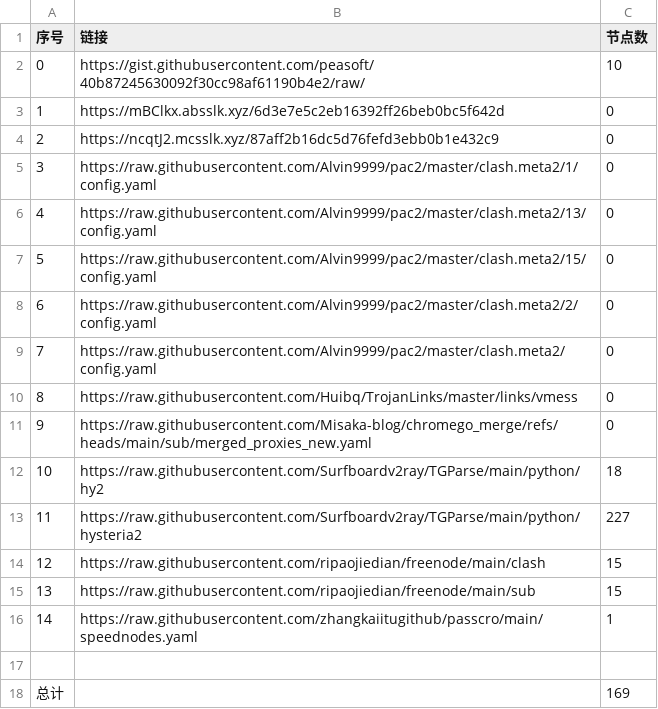
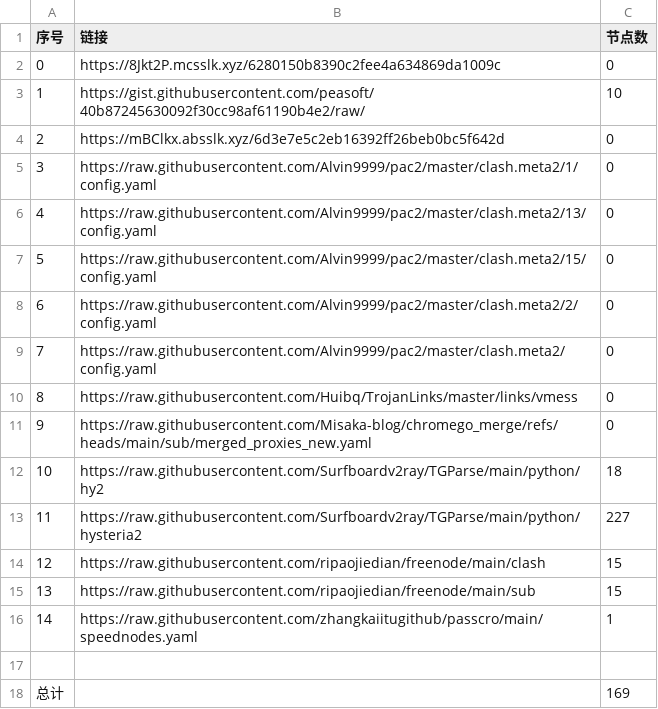
Before and after one commit to this-ooo/nmw, a CSV file: list_result.csv, drawn as a sheet.

```diff
--- a/list_result.csv
+++ b/list_result.csv
@@ -1,5 +1,5 @@
 序号,链接,节点数
-0,https://gist.githubusercontent.com/peasoft/40b87245630092f30cc98af61190b4e2/raw/,10
-1,https://mBClkx.absslk.xyz/6d3e7e5c2eb16392ff26beb0bc5f642d,0
-2,https://ncqtJ2.mcsslk.xyz/87aff2b16dc5d76fefd3ebb0b1e432c9,0
+0,https://8Jkt2P.mcsslk.xyz/6280150b8390c2fee4a634869da1009c,0
+1,https://gist.githubusercontent.com/peasoft/40b87245630092f30cc98af61190b4e2/raw/,10
+2,https://mBClkx.absslk.xyz/6d3e7e5c2eb16392ff26beb0bc5f642d,0
 3,https://raw.githubusercontent.com/Alvin9999/pac2/master/clash.meta2/1/config.yaml,0
```
Also changed, not shown: 3 other files.
